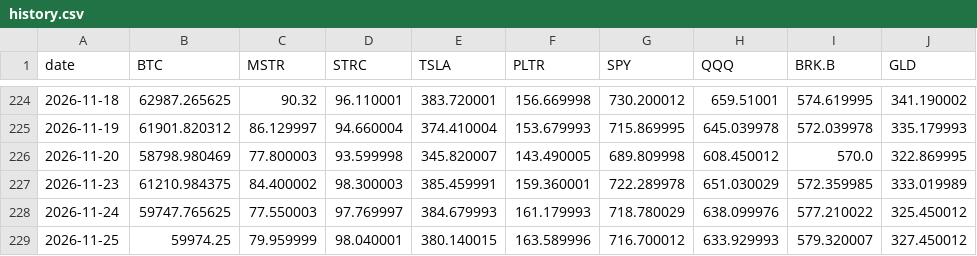
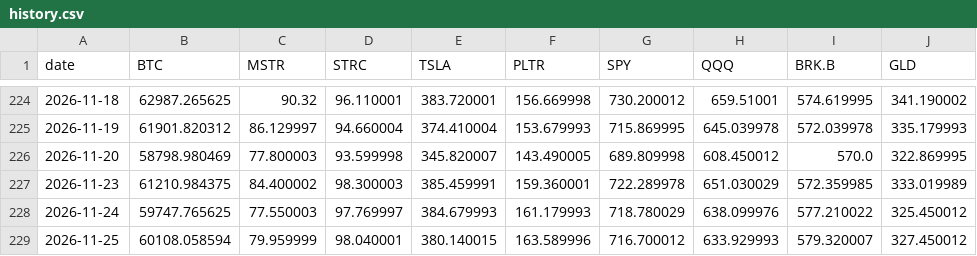
Before and after one commit to Schadhaxx/paperstreetbtc, a CSV file: history.csv, drawn as a sheet; only a part is shown, gaps mark what is left out.

```diff
--- a/history.csv
+++ b/history.csv
@@ -228,2 +228,2 @@ date,BTC,MSTR,STRC,TSLA,PLTR,SPY,QQQ,BRK.B,GLD
 2026-11-24,59747.765625,77.550003,97.769997,384.679993,161.179993,718.780029,638.099976,577.210022,325.450012
-2026-11-25,59974.25,79.959999,98.040001,380.140015,163.589996,716.700012,633.929993,579.320007,327.450012
+2026-11-25,60108.058594,79.959999,98.040001,380.140015,163.589996,716.700012,633.929993,579.320007,327.450012
```
Also changed, not shown: 5 other files.
